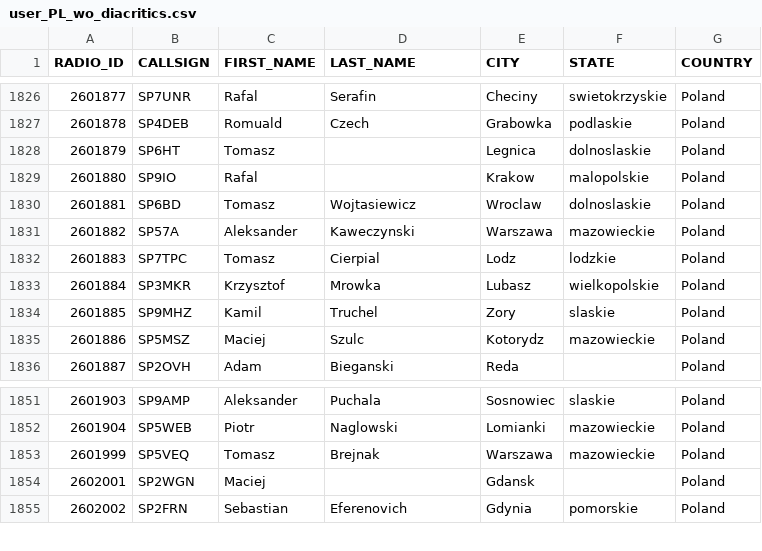
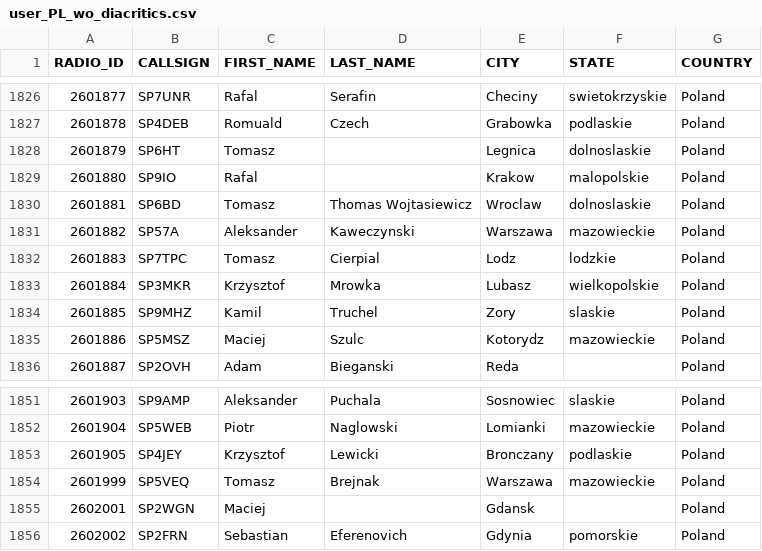
Before and after one commit to walczakkamil/dmr_users, a CSV file: user_PL_wo_diacritics.csv, drawn as a sheet; only a part is shown, gaps mark what is left out.

Commit message:
Updated: 2023-08-06-01-00

```diff
--- a/user_PL_wo_diacritics.csv
+++ b/user_PL_wo_diacritics.csv
@@ -1829,3 +1829,3 @@ RADIO_ID,CALLSIGN,FIRST_NAME,LAST_NAME,CITY,STATE,COUNTRY
 2601880,SP9IO,Rafal,,Krakow,malopolskie,Poland
-2601881,SP6BD,Tomasz,Wojtasiewicz,Wroclaw,dolnoslaskie,Poland
+2601881,SP6BD,Tomasz,Thomas Wojtasiewicz,Wroclaw,dolnoslaskie,Poland
 2601882,SP57A,Aleksander,Kaweczynski,Warszawa,mazowieckie,Poland
@@ -1852,2 +1852,3 @@ RADIO_ID,CALLSIGN,FIRST_NAME,LAST_NAME,CITY,STATE,COUNTRY
 2601904,SP5WEB,Piotr,Naglowski,Lomianki,mazowieckie,Poland
+2601905,SP4JEY,Krzysztof,Lewicki,Bronczany,podlaskie,Poland
 2601999,SP5VEQ,Tomasz,Brejnak,Warszawa,mazowieckie,Poland
```
